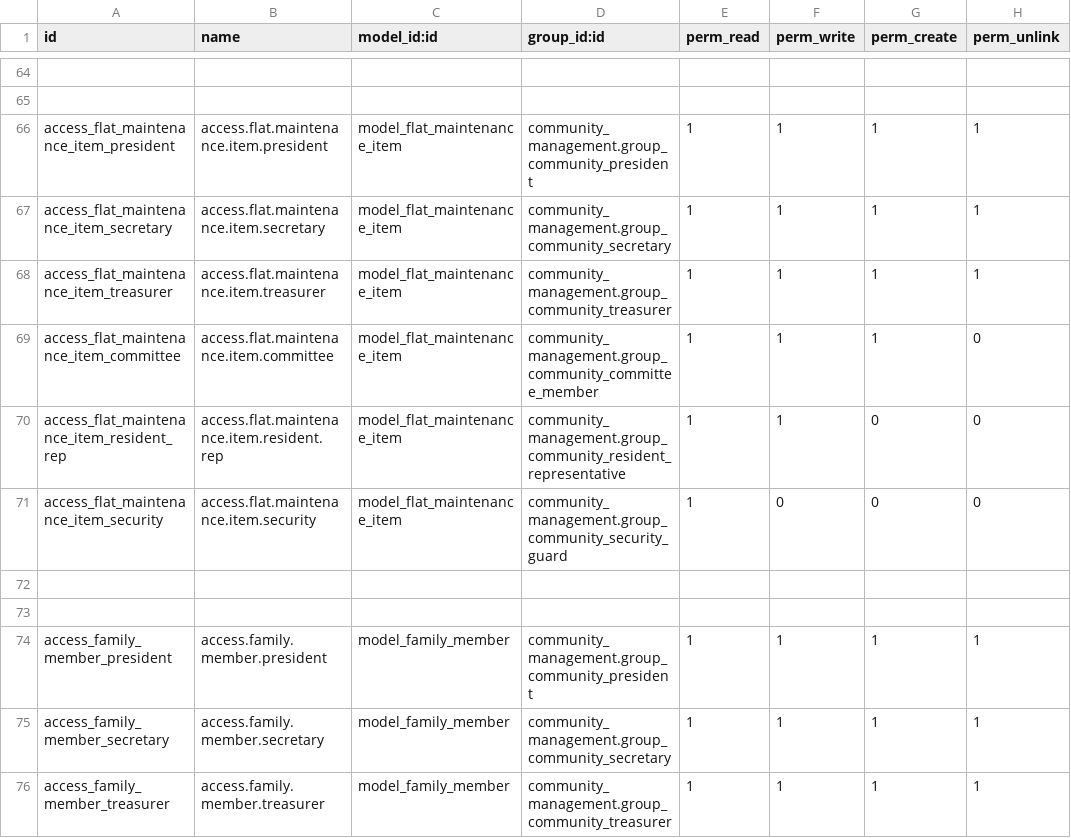
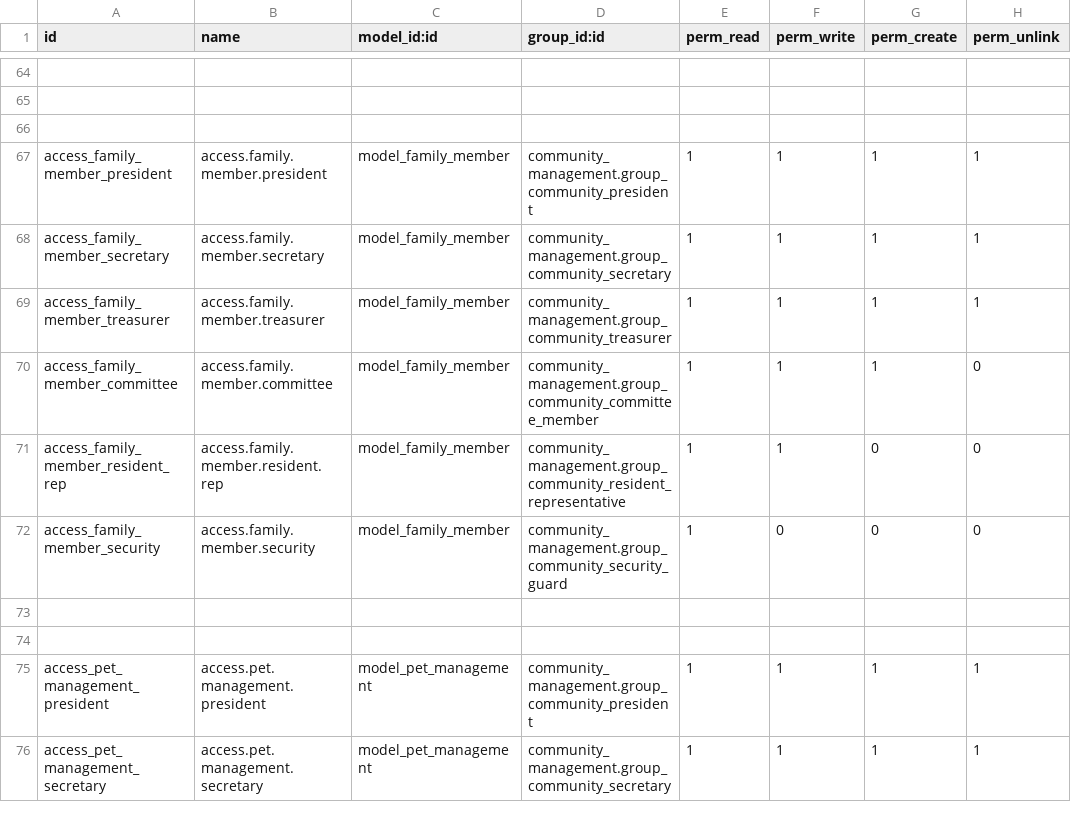
Before and after one commit to root2cloud/R2CS-MyGateManagement, a CSV file: community_management/security/ir.model.access.csv, drawn as a sheet; only a part is shown, gaps mark what is left out; the shorter side is filled out with more unchanged rows; the diff names each change by its address in the sheet, - before the commit and + after, or states it on an @@ line.

```diff
--- a/community_management/security/ir.model.access.csv
+++ b/community_management/security/ir.model.access.csv
-row 66: access_flat_maintenance_item_president | access.flat.maintenance.item.president | model_flat_maintenance_item | community_management.group_community_president | 1 | 1 | 1 | 1
-row 67: access_flat_maintenance_item_secretary | access.flat.maintenance.item.secretary | model_flat_maintenance_item | community_management.group_community_secretary | 1 | 1 | 1 | 1
-row 68: access_flat_maintenance_item_treasurer | access.flat.maintenance.item.treasurer | model_flat_maintenance_item | community_management.group_community_treasurer | 1 | 1 | 1 | 1
-row 69: access_flat_maintenance_item_committee | access.flat.maintenance.item.committee | model_flat_maintenance_item | community_management.group_community_committee_member | 1 | 1 | 1 | 0
-row 70: access_flat_maintenance_item_resident_rep | access.flat.maintenance.item.resident.rep | model_flat_maintenance_item | community_management.group_community_resident_representative | 1 | 1 | 0 | 0
-row 71: access_flat_maintenance_item_security | access.flat.maintenance.item.security | model_flat_maintenance_item | community_management.group_community_security_guard | 1 | 0 | 0 | 0
-row 72: (empty)
```
Also changed, not shown: 4 other files.
